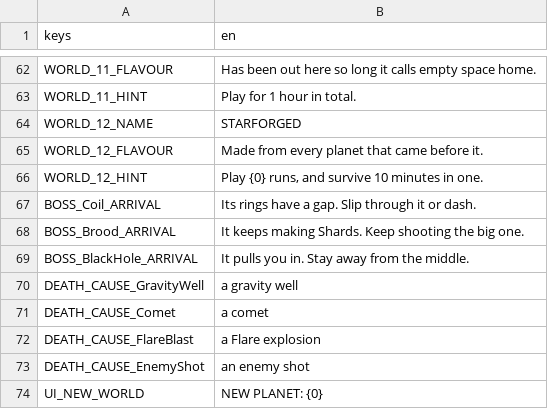
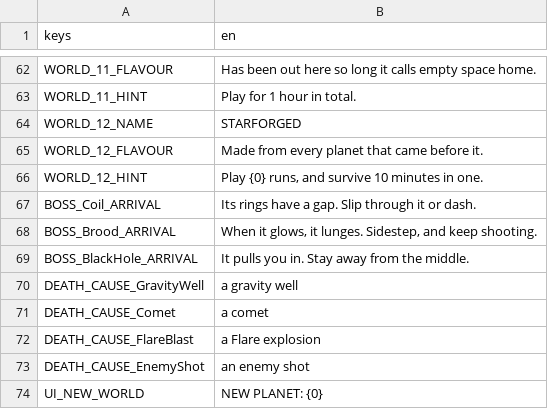
Before and after one commit to Gr33nOps/Grinfinity, a CSV file: translations/strings.csv, drawn as a sheet; only a part is shown, gaps mark what is left out.

Commit message:
Fight bosses with the arena busy, let them pile up after the Black Hole, and toughen the Brood
Ordinary enemies keep spawning through every boss fight. The first round is fought one boss at a time; once the first Black Hole falls, bosses keep to a shrinking timetable whether or not the last is dead, up to five at once, each with its own health bar. The Brood has more health, chases faster, spawns Shards in bursts and lunges after a glowing tell; the Coil has a little less health. A Flare's blast now lands 0.3 s after its flash with a smaller radius, and a finished build turns CORE into an Overcharge bar that recharges every ability. The in-game ring uses the menu's yellow band. Fixes Splinters being added through a freed Fracture.

```diff
--- a/translations/strings.csv
+++ b/translations/strings.csv
@@ -67,3 +67,3 @@ WORLD_12_HINT,"Play {0} runs, and survive 10 minutes in one."
 BOSS_Coil_ARRIVAL,Its rings have a gap. Slip through it or dash.
-BOSS_Brood_ARRIVAL,It keeps making Shards. Keep shooting the big one.
+BOSS_Brood_ARRIVAL,"When it glows, it lunges. Sidestep, and keep shooting."
 BOSS_BlackHole_ARRIVAL,It pulls you in. Stay away from the middle.
```
Also changed, not shown: 13 other files.
